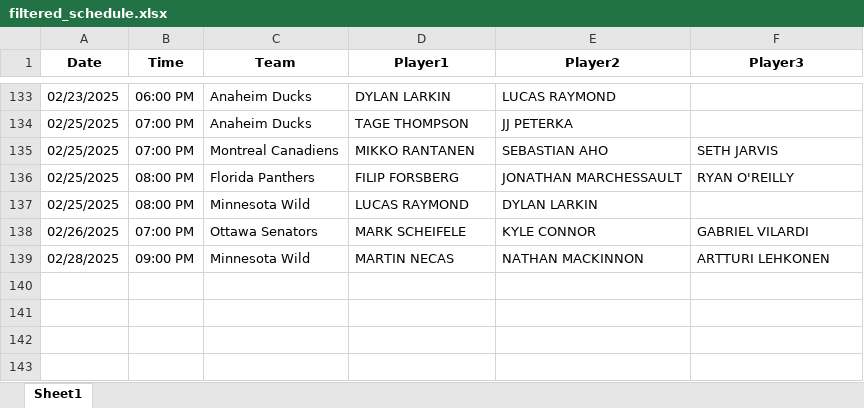
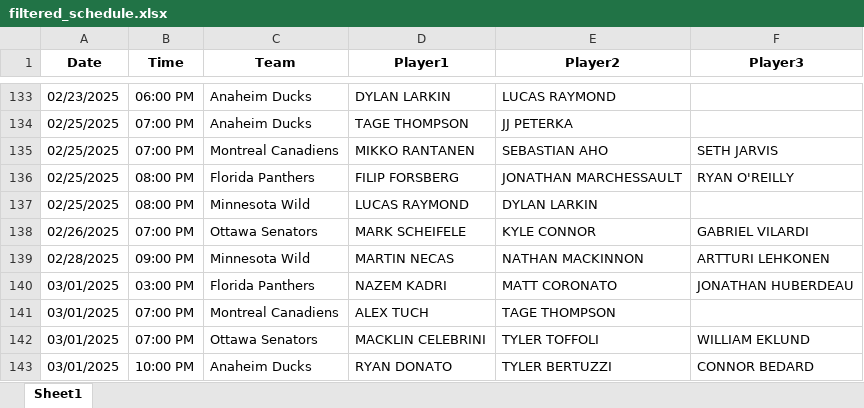
Before and after one commit to michaellane28/PPShowcase, an Excel workbook: filtered_schedule.xlsx, sheet Sheet1, drawn as a sheet; only a part is shown, gaps mark what is left out; values as stored, in another font and other column widths than the file's, no borders; the diff names each change by its address in the sheet, - before the commit and + after, or states it on an @@ line.

Commit message:
Update filtered schedule

```diff
--- a/filtered_schedule.xlsx (sheet Sheet1)
+++ b/filtered_schedule.xlsx (sheet Sheet1)
+row 140: 03/01/2025 | 03:00 PM | Florida Panthers | NAZEM KADRI | MATT CORONATO | JONATHAN HUBERDEAU
+row 141: 03/01/2025 | 07:00 PM | Montreal Canadiens | ALEX TUCH | TAGE THOMPSON
+row 142: 03/01/2025 | 07:00 PM | Ottawa Senators | MACKLIN CELEBRINI | TYLER TOFFOLI | WILLIAM EKLUND
+row 143: 03/01/2025 | 10:00 PM | Anaheim Ducks | RYAN DONATO | TYLER BERTUZZI | CONNOR BEDARD
```
